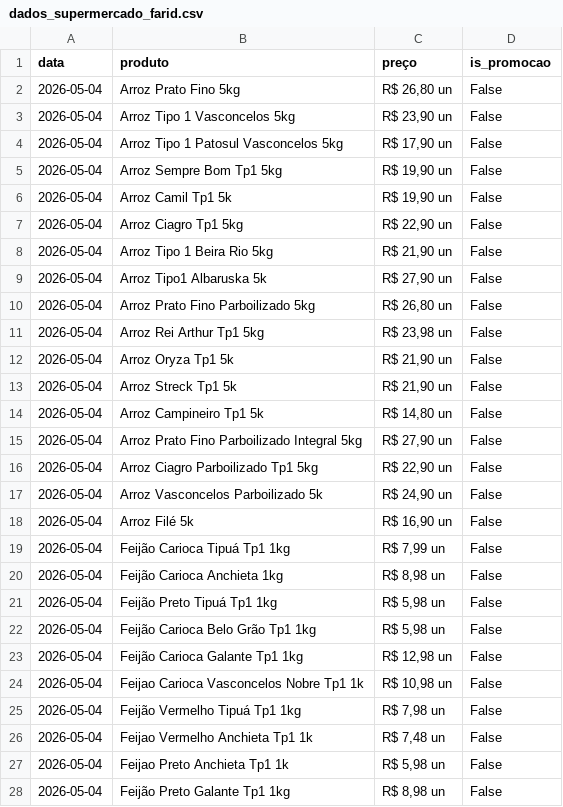
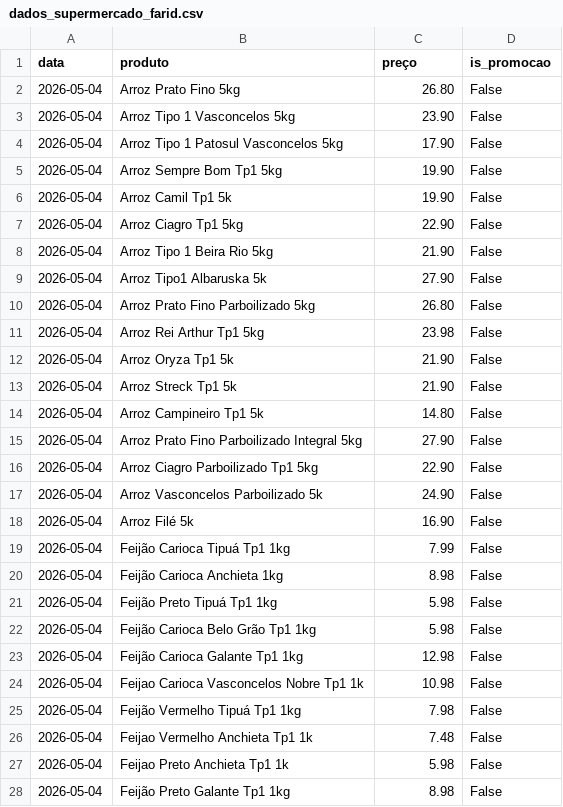
Before and after one commit to tony-inventor/ai-price-orchestrador-website-version, a CSV file: dados_supermercado_farid.csv, drawn as a sheet; only a part is shown; the diff covers the shown part only.

```diff
--- a/dados_supermercado_farid.csv
+++ b/dados_supermercado_farid.csv
@@ -1,28 +1,28 @@
 data,produto,preço,is_promocao
-2026-05-04,Arroz Prato Fino 5kg,"R$ 26,80 un",False
-2026-05-04,Arroz Tipo 1 Vasconcelos 5kg,"R$ 23,90 un",False
-2026-05-04,Arroz Tipo 1 Patosul Vasconcelos 5kg,"R$ 17,90 un",False
-2026-05-04,Arroz Sempre Bom Tp1 5kg,"R$ 19,90 un",False
-2026-05-04,Arroz Camil Tp1 5k,"R$ 19,90 un",False
-2026-05-04,Arroz Ciagro Tp1 5kg,"R$ 22,90 un",False
-2026-05-04,Arroz Tipo 1 Beira Rio 5kg,"R$ 21,90 un",False
-2026-05-04,Arroz Tipo1 Albaruska 5k,"R$ 27,90 un",False
-2026-05-04,Arroz Prato Fino Parboilizado 5kg,"R$ 26,80 un",False
-2026-05-04,Arroz Rei Arthur Tp1 5kg,"R$ 23,98 un",False
-2026-05-04,Arroz Oryza Tp1 5k,"R$ 21,90 un",False
-2026-05-04,Arroz Streck Tp1 5k,"R$ 21,90 un",False
-2026-05-04,Arroz Campineiro Tp1 5k,"R$ 14,80 un",False
-2026-05-04,Arroz Prato Fino Parboilizado Integral 5kg,"R$ 27,90 un",False
-2026-05-04,Arroz Ciagro Parboilizado Tp1 5kg,"R$ 22,90 un",False
-2026-05-04,Arroz Vasconcelos Parboilizado 5k,"R$ 24,90 un",False
-2026-05-04,Arroz Filé 5k,"R$ 16,90 un",False
-2026-05-04,Feijão Carioca Tipuá Tp1 1kg,"R$ 7,99 un",False
-2026-05-04,Feijão Carioca Anchieta 1kg,"R$ 8,98 un",False
-2026-05-04,Feijão Preto Tipuá Tp1 1kg,"R$ 5,98 un",False
-2026-05-04,Feijão Carioca Belo Grão Tp1 1kg,"R$ 5,98 un",False
-2026-05-04,Feijão Carioca Galante Tp1 1kg,"R$ 12,98 un",False
-2026-05-04,Feijao Carioca Vasconcelos Nobre Tp1 1k,"R$ 10,98 un",False
-2026-05-04,Feijão Vermelho Tipuá Tp1 1kg,"R$ 7,98 un",False
-2026-05-04,Feijao Vermelho Anchieta Tp1 1k,"R$ 7,48 un",False
-2026-05-04,Feijao Preto Anchieta Tp1 1k,"R$ 5,98 un",False
-2026-05-04,Feijão Preto Galante Tp1 1kg,"R$ 8,98 un",False
+2026-05-04,Arroz Prato Fino 5kg,26.80,False
+2026-05-04,Arroz Tipo 1 Vasconcelos 5kg,23.90,False
+2026-05-04,Arroz Tipo 1 Patosul Vasconcelos 5kg,17.90,False
+2026-05-04,Arroz Sempre Bom Tp1 5kg,19.90,False
+2026-05-04,Arroz Camil Tp1 5k,19.90,False
+2026-05-04,Arroz Ciagro Tp1 5kg,22.90,False
+2026-05-04,Arroz Tipo 1 Beira Rio 5kg,21.90,False
+2026-05-04,Arroz Tipo1 Albaruska 5k,27.90,False
+2026-05-04,Arroz Prato Fino Parboilizado 5kg,26.80,False
+2026-05-04,Arroz Rei Arthur Tp1 5kg,23.98,False
+2026-05-04,Arroz Oryza Tp1 5k,21.90,False
+2026-05-04,Arroz Streck Tp1 5k,21.90,False
+2026-05-04,Arroz Campineiro Tp1 5k,14.80,False
+2026-05-04,Arroz Prato Fino Parboilizado Integral 5kg,27.90,False
+2026-05-04,Arroz Ciagro Parboilizado Tp1 5kg,22.90,False
+2026-05-04,Arroz Vasconcelos Parboilizado 5k,24.90,False
+2026-05-04,Arroz Filé 5k,16.90,False
+2026-05-04,Feijão Carioca Tipuá Tp1 1kg,7.99,False
+2026-05-04,Feijão Carioca Anchieta 1kg,8.98,False
+2026-05-04,Feijão Preto Tipuá Tp1 1kg,5.98,False
+2026-05-04,Feijão Carioca Belo Grão Tp1 1kg,5.98,False
+2026-05-04,Feijão Carioca Galante Tp1 1kg,12.98,False
+2026-05-04,Feijao Carioca Vasconcelos Nobre Tp1 1k,10.98,False
+2026-05-04,Feijão Vermelho Tipuá Tp1 1kg,7.98,False
+2026-05-04,Feijao Vermelho Anchieta Tp1 1k,7.48,False
+2026-05-04,Feijao Preto Anchieta Tp1 1k,5.98,False
+2026-05-04,Feijão Preto Galante Tp1 1kg,8.98,False
```
Also changed, not shown: 145 edited cells elsewhere in this file, 1 other file.
